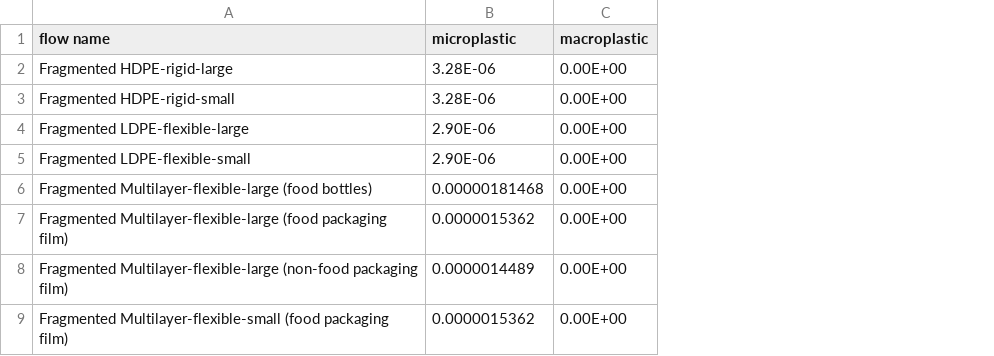
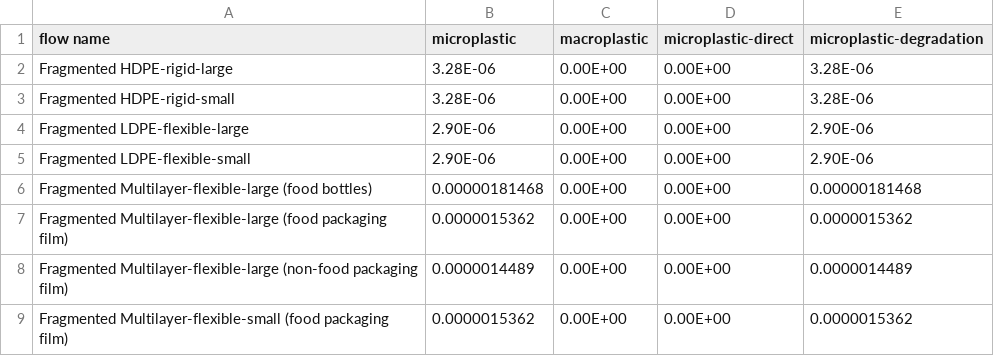
Before and after one commit to FarshidNazemi/packaging-roadmap, a CSV file: data/biodiversity_breakdown.csv, drawn as a sheet; only a part is shown; the diff names each change by its address in the sheet, - before the commit and + after, or states it on an @@ line.

Commit message:
update

```diff
--- a/data/biodiversity_breakdown.csv
+++ b/data/biodiversity_breakdown.csv
+column D (microplastic-direct), rows 2-9: all 0.00E+00
+column E (microplastic-degradation), rows 2-9: 3.28E-06 | 3.28E-06 | 2.90E-06 | 2.90E-06 | 0.00000181468 | 0.0000015362 | 0.0000014489 | 0.0000015362
```
